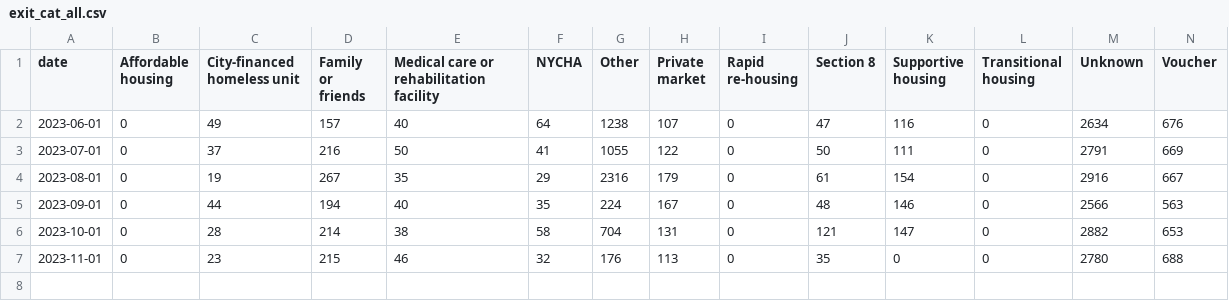
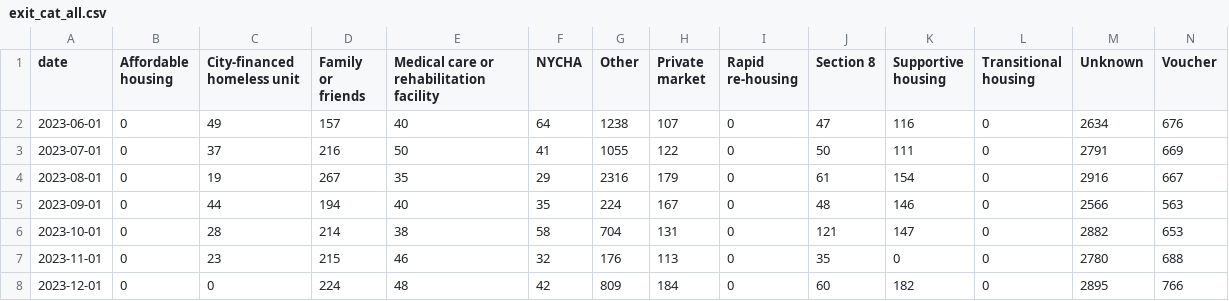
Before and after one commit to pspauster/shelter-exits, a CSV file: exit_cat_all.csv, drawn as a sheet.

```diff
--- a/exit_cat_all.csv
+++ b/exit_cat_all.csv
@@ -7 +7,2 @@ date,Affordable housing,City-financed homeless unit,Family or friends,Medical ca
 2023-11-01,0,23,215,46,32,176,113,0,35,0,0,2780,688
+2023-12-01,0,0,224,48,42,809,184,0,60,182,0,2895,766
```
Also changed, not shown: families_with_children.csv, sankey.csv, 1 other file.
